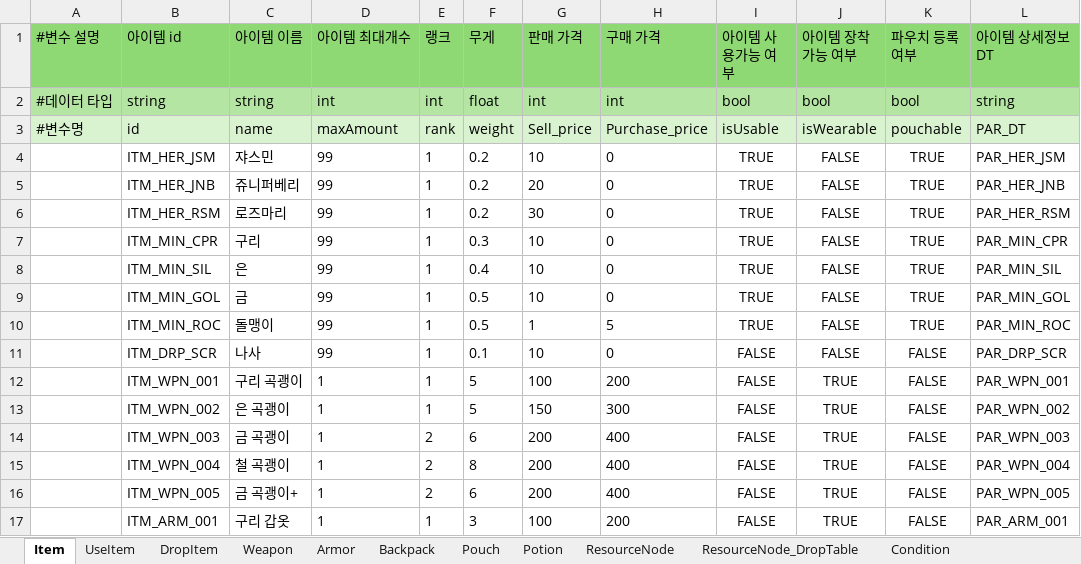
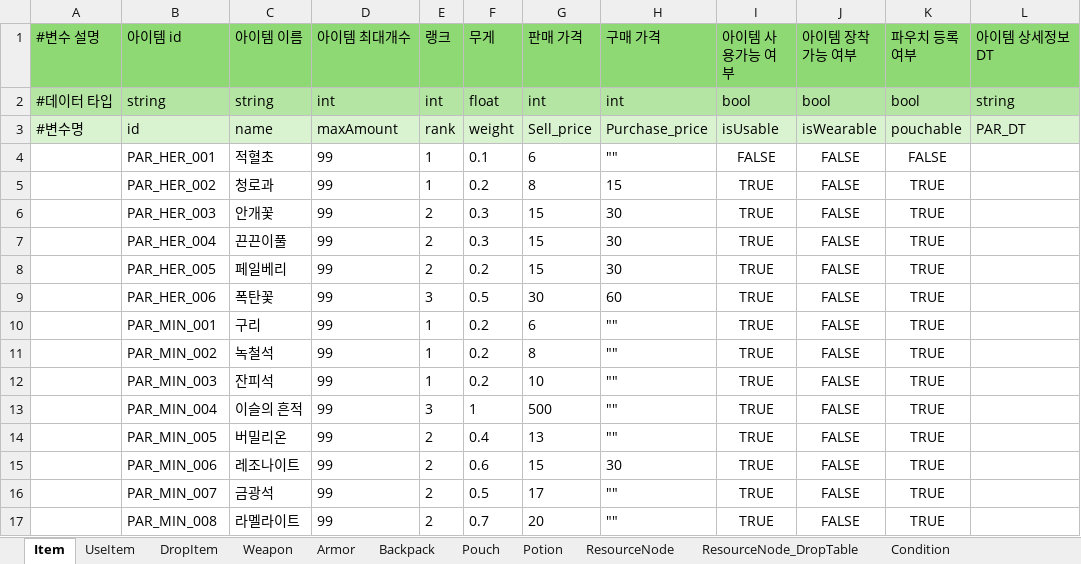
Before and after one commit to catsnakedog/DungeonRPGDataFile, an Excel workbook: Item_Info.xlsx, sheet Item, drawn as a sheet; only a part is shown; the shorter side is filled out with more unchanged rows; values as stored, in another font and other column widths than the file's, no borders; removed rows and columns are numbered as before the commit, all else as after; the diff covers the shown part only; the diff names each change by its address in the sheet, - before the commit and + after, or states it on an @@ line.

Commit message:
아이템 데이터 삽입

```diff
--- a/Item_Info.xlsx (sheet Item)
+++ b/Item_Info.xlsx (sheet Item)
+row 4:  | PAR_HER_001 | 적혈초 | 99 | 1 | 0.1 | 6 | "" | FALSE | FALSE | FALSE
-B5 (아이템 id): ITM_HER_JSM
+B5 (아이템 id): PAR_HER_002
-C5 (아이템 이름): 쟈스민
+C5 (아이템 이름): 청로과
-G5 (판매 가격): 10
+G5 (판매 가격): 8
-H5 (구매 가격): 0
+H5 (구매 가격): 15
-L5 (아이템 상세정보 DT): PAR_HER_JSM
+L5 (아이템 상세정보 DT): (empty)
+row 6:  | PAR_HER_003 | 안개꽃 | 99 | 2 | 0.3 | 15 | 30 | TRUE | FALSE | TRUE
+row 7:  | PAR_HER_004 | 끈끈이풀 | 99 | 2 | 0.3 | 15 | 30 | TRUE | FALSE | TRUE
+row 8:  | PAR_HER_005 | 페일베리 | 99 | 2 | 0.2 | 15 | 30 | TRUE | FALSE | TRUE
+row 9:  | PAR_HER_006 | 폭탄꽃 | 99 | 3 | 0.5 | 30 | 60 | TRUE | FALSE | TRUE
-B10 (아이템 id): ITM_HER_JNB
+B10 (아이템 id): PAR_MIN_001
-C10 (아이템 이름): 쥬니퍼베리
+C10 (아이템 이름): 구리
-G10 (판매 가격): 20
+G10 (판매 가격): 6
-H10:H12 (구매 가격): 0
+H10:H12 (구매 가격): ""
-L10 (아이템 상세정보 DT): PAR_HER_JNB
+L10 (아이템 상세정보 DT): (empty)
-B11 (아이템 id): ITM_HER_RSM
+B11 (아이템 id): PAR_MIN_002
-C11 (아이템 이름): 로즈마리
+C11 (아이템 이름): 녹철석
-G11 (판매 가격): 30
+G11 (판매 가격): 8
-L11 (아이템 상세정보 DT): PAR_HER_RSM
+L11 (아이템 상세정보 DT): (empty)
-B12 (아이템 id): ITM_MIN_CPR
+B12 (아이템 id): PAR_MIN_003
-C12 (아이템 이름): 구리
+C12 (아이템 이름): 잔피석
-F12 (무게): 0.3
+F12 (무게): 0.2
-L12 (아이템 상세정보 DT): PAR_MIN_CPR
+L12 (아이템 상세정보 DT): (empty)
-row 8:  | ITM_MIN_SIL | 은 | 99 | 1 | 0.4 | 10 | 0 | TRUE | FALSE | TRUE | PAR_MIN_SIL
-row 9:  | ITM_MIN_GOL | 금 | 99 | 1 | 0.5 | 10 | 0 | TRUE | FALSE | TRUE | PAR_MIN_GOL
-row 10:  | ITM_MIN_ROC | 돌맹이 | 99 | 1 | 0.5 | 1 | 5 | TRUE | FALSE | TRUE | PAR_MIN_ROC
-row 11:  | ITM_DRP_SCR | 나사 | 99 | 1 | 0.1 | 10 | 0 | FALSE | FALSE | FALSE | PAR_DRP_SCR
+row 13:  | PAR_MIN_004 | 이슬의 흔적 | 99 | 3 | 1 | 500 | "" | TRUE | FALSE | TRUE
+row 14:  | PAR_MIN_005 | 버밀리온 | 99 | 2 | 0.4 | 13 | "" | TRUE | FALSE | TRUE
+row 15:  | PAR_MIN_006 | 레조나이트 | 99 | 2 | 0.6 | 15 | 30 | TRUE | FALSE | TRUE
+row 16:  | PAR_MIN_007 | 금광석 | 99 | 2 | 0.5 | 17 | "" | TRUE | FALSE | TRUE
+row 17:  | PAR_MIN_008 | 라멜라이트 | 99 | 2 | 0.7 | 20 | "" | TRUE | FALSE | TRUE
```
Also changed, not shown: 3 added rows elsewhere in this sheet, sheet UseItem.
